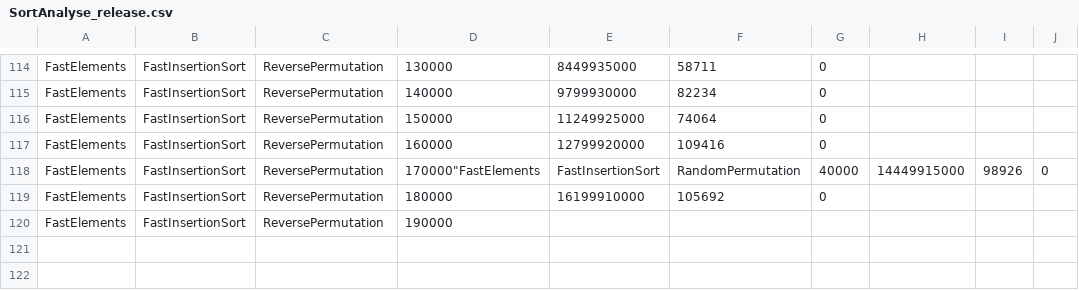
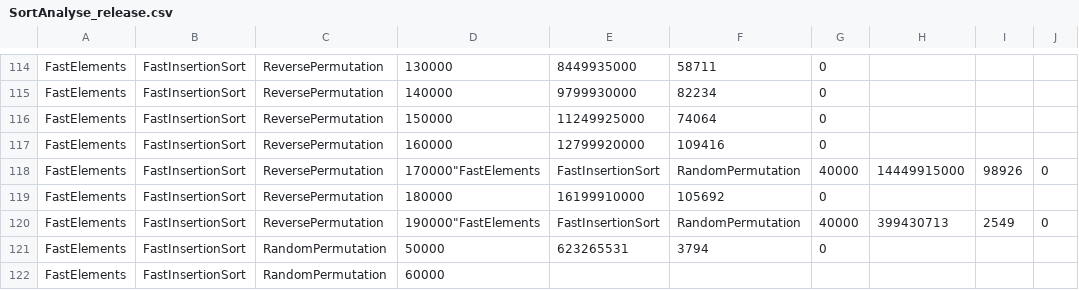
Before and after one commit to DavidStahl97/Studium, a CSV file: AlgorithmusUndDatenstrukturen/SortAnalyse_release.csv, drawn as a sheet; only a part is shown, gaps mark what is left out.

Commit message:
primitive HeapSort 1

```diff
--- a/AlgorithmusUndDatenstrukturen/SortAnalyse_release.csv
+++ b/AlgorithmusUndDatenstrukturen/SortAnalyse_release.csv
@@ -119,2 +119,4 @@
 "FastElements","FastInsertionSort","ReversePermutation","180000","16199910000","105692","0"
-"FastElements","FastInsertionSort","ReversePermutation","190000"
+"FastElements","FastInsertionSort","ReversePermutation","190000""FastElements","FastInsertionSort","RandomPermutation","40000","399430713","2549","0"
+"FastElements","FastInsertionSort","RandomPermutation","50000","623265531","3794","0"
+"FastElements","FastInsertionSort","RandomPermutation","60000"
```
Also changed, not shown: 6 other files.
